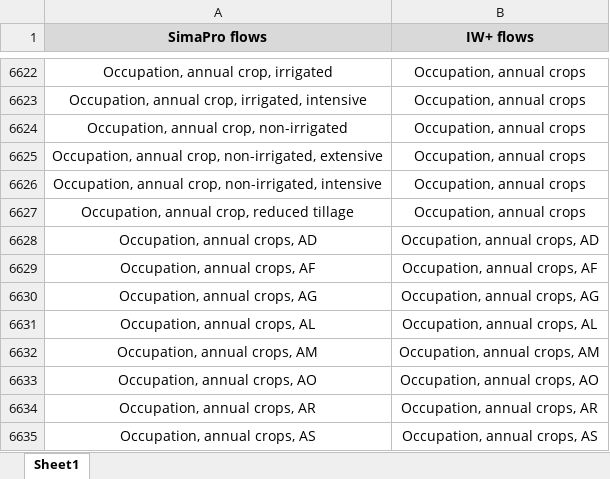
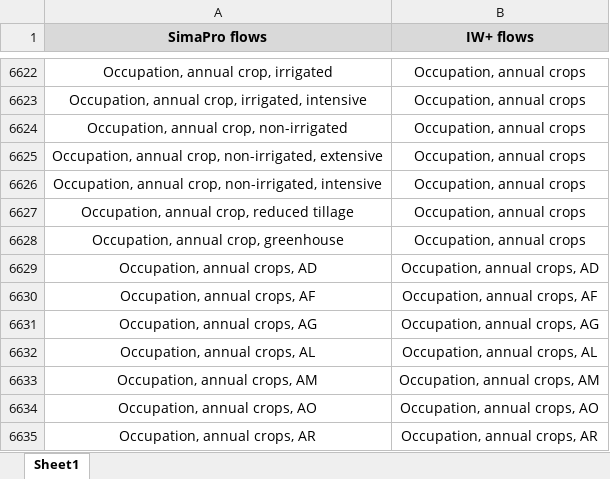
Before and after one commit to CIRAIG/IWP_Reborn, an Excel workbook: Data/mappings/SP/sp_mapping.xlsx, sheet Sheet1, drawn as a sheet; only a part is shown, gaps mark what is left out; the shorter side is filled out with more unchanged rows; values as stored, in another font and other column widths than the file's, no borders; the diff names each change by its address in the sheet, - before the commit and + after, or states it on an @@ line.

```diff
--- a/Data/mappings/SP/sp_mapping.xlsx (sheet Sheet1)
+++ b/Data/mappings/SP/sp_mapping.xlsx (sheet Sheet1)
+row 6628: Occupation, annual crop, greenhouse | Occupation, annual crops
```
Also changed, not shown: Data/mappings/oLCA/oLCA_mapping.xlsx.
